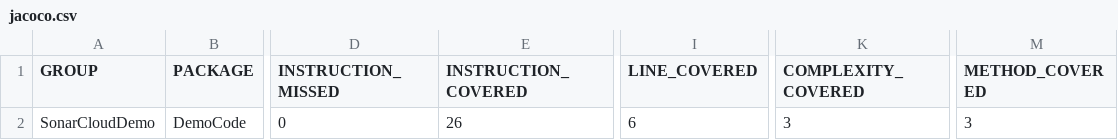
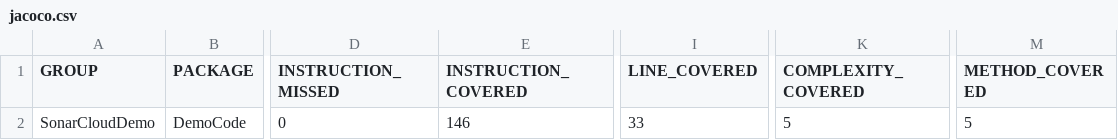
Before and after one commit to Adarshcss/SonarCloudDemo, a CSV file: target/site/jacoco/jacoco.csv, drawn as a sheet; only a part is shown, gaps mark what is left out; the diff names each change by its address in the sheet, - before the commit and + after, or states it on an @@ line.

```diff
--- a/target/site/jacoco/jacoco.csv
+++ b/target/site/jacoco/jacoco.csv
-E2 (INSTRUCTION_COVERED): 26
+E2 (INSTRUCTION_COVERED): 146
-I2 (LINE_COVERED): 6
+I2 (LINE_COVERED): 33
-K2 (COMPLEXITY_COVERED): 3
+K2 (COMPLEXITY_COVERED): 5
-M2 (METHOD_COVERED): 3
+M2 (METHOD_COVERED): 5
```
Also changed, not shown: 27 other files.
